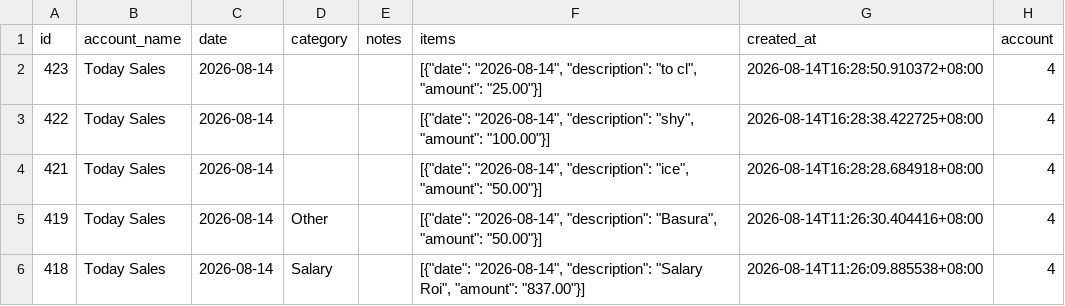
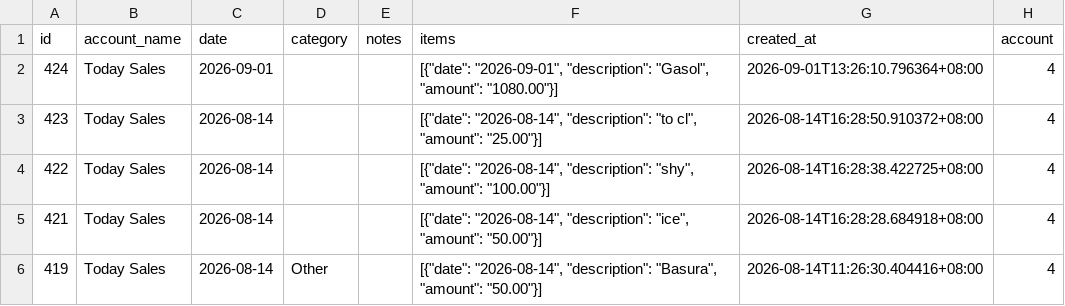
Before and after one commit to lEuvill/Inasalan_POS, a CSV file: Data/expenses.csv, drawn as a sheet; only a part is shown; the shorter side is filled out with more unchanged rows.

Commit message:
Data sync 2026-09-12 02:41:28

```diff
--- a/Data/expenses.csv
+++ b/Data/expenses.csv
@@ -1,2 +1,3 @@
 id,account_name,date,category,notes,items,created_at,account
+424,Today Sales,2026-09-01,,,"[{""date"": ""2026-09-01"", ""description"": ""Gasol"", ""amount"": ""1080.00""}]",2026-09-01T13:26:10.796364+08:00,4
 423,Today Sales,2026-08-14,,,"[{""date"": ""2026-08-14"", ""description"": ""to cl"", ""amount"": ""25.00""}]",2026-08-14T16:28:50.910372+08:00,4
```
Also changed, not shown: Data/cash_accounts.csv, Data/raw_materials.csv, 5 other files.
